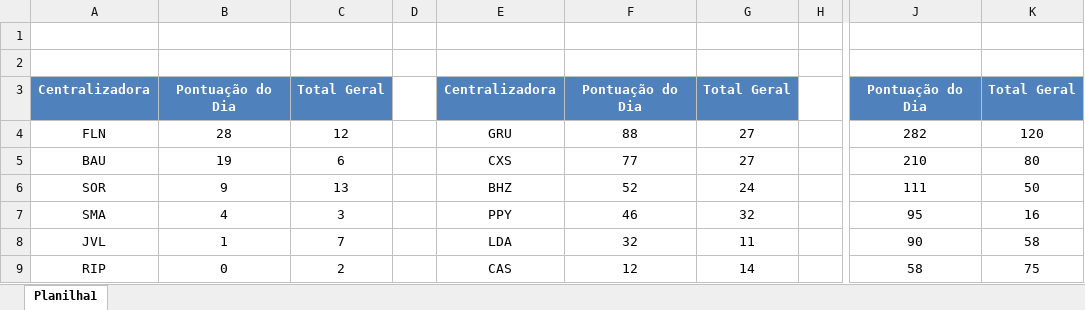
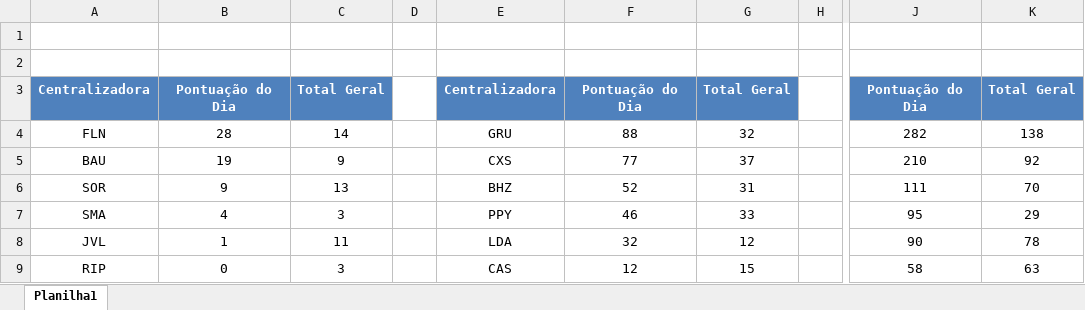
Before and after one commit to ukfelipeferreira-collab/borush, an Excel workbook: public/GAMESKPI.xlsx, sheet Planilha1, drawn as a sheet; only a part is shown, gaps mark what is left out; values as stored, in another font and other column widths than the file's, no borders; table styles not drawn; the diff names each change by its address in the sheet, - before the commit and + after, or states it on an @@ line.

Commit message:
atualizacao8:30

```diff
--- a/public/GAMESKPI.xlsx (sheet Planilha1)
+++ b/public/GAMESKPI.xlsx (sheet Planilha1)
-C4: 12
+C4: 14
-G4: 27
+G4: 32
-K4: 120
+K4: 138
-C5: 6
+C5: 9
-G5: 27
+G5: 37
-K5: 80
+K5: 92
-G6: 24
+G6: 31
-K6: 50
+K6: 70
-G7: 32
+G7: 33
-K7: 16
+K7: 29
-C8: 7
+C8: 11
-G8: 11
+G8: 12
-K8: 58
+K8: 78
-C9: 2
+C9: 3
-G9: 14
+G9: 15
-K9: 75
+K9: 63
```
